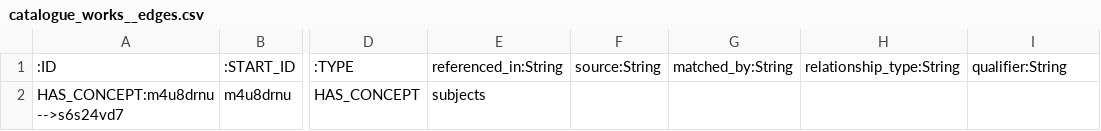
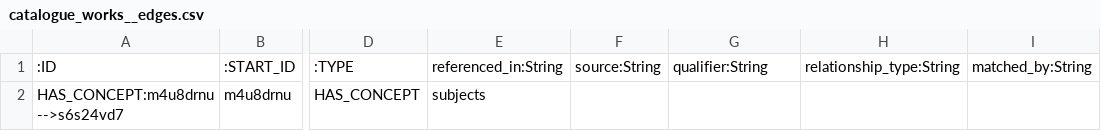
Before and after one commit to wellcomecollection/catalogue-pipeline, a CSV file: transformer_outputs/catalogue_works__edges.csv, drawn as a sheet; only a part is shown, gaps mark what is left out; the diff names each change by its address in the sheet, - before the commit and + after, or states it on an @@ line.

```diff
--- a/transformer_outputs/catalogue_works__edges.csv
+++ b/transformer_outputs/catalogue_works__edges.csv
-G1: matched_by:String
+G1: qualifier:String
-I1: qualifier:String
+I1: matched_by:String
```
Also changed, not shown: transformer_outputs/catalogue_concepts__edges.csv, 2 other files.
